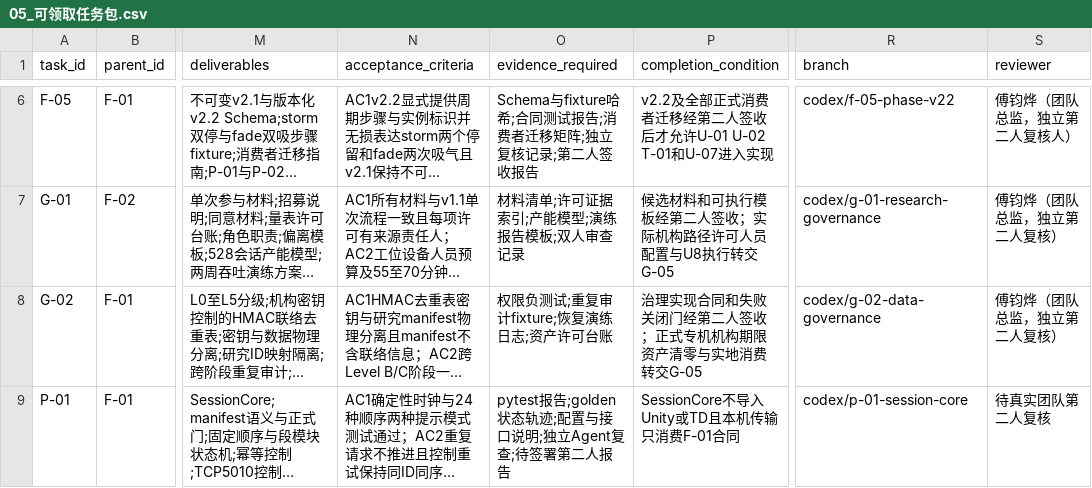
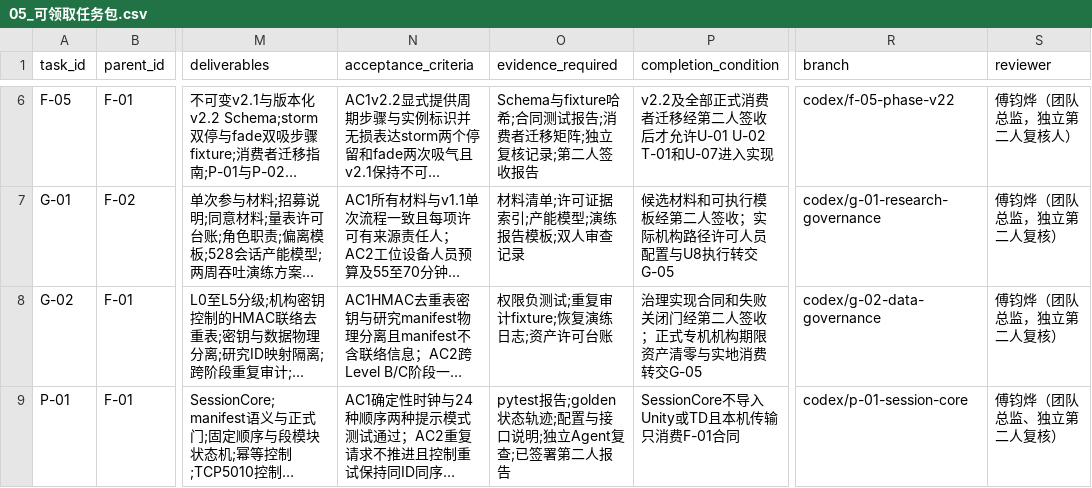
Before and after one commit to JunyeFu/Emotional-Healing-System, a CSV file: 00-项目管理/01-项目章程与规划/2026-08-05_SRP_IJHCI_全项目1-12步规划设计包_v1.0/24_团队任务与项目治理/05_可领取任务包.csv, drawn as a sheet; only a part is shown, gaps mark what is left out; long unchanged cells end in …; the diff covers the shown part only; the diff names each change by its address in the sheet, - before the commit and + after, or states it on an @@ line.

Commit message:
feat(governance): implement IJHCI audit upgrade gates

```diff
--- a/00-项目管理/01-项目章程与规划/2026-08-05_SRP_IJHCI_全项目1-12步规划设计包_v1.0/24_团队任务与项目治理/05_可领取任务包.csv
+++ b/00-项目管理/01-项目章程与规划/2026-08-05_SRP_IJHCI_全项目1-12步规划设计包_v1.0/24_团队任务与项目治理/05_可领取任务包.csv
-O9 (evidence_required): …Agent复查;待签署第二…
+O9 (evidence_required): …Agent复查;已签署第二…
-S9 (reviewer): 待真实团队第二人复核
+S9 (reviewer): 傅钧烨（团队总监、独立第二人复核）
```
Also changed, not shown: 1 added row and 4 edited cells elsewhere in this file, 51 other files.
